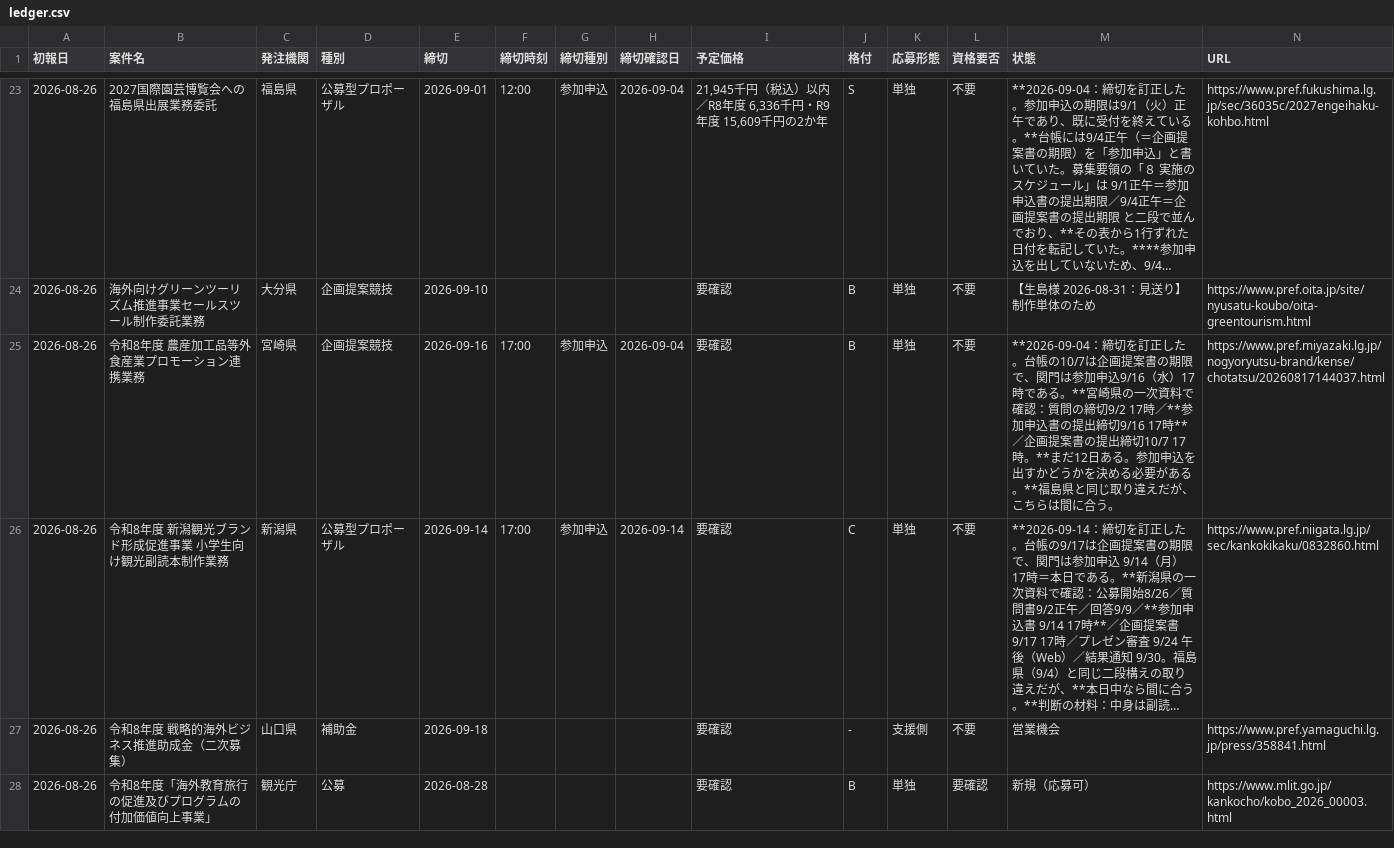
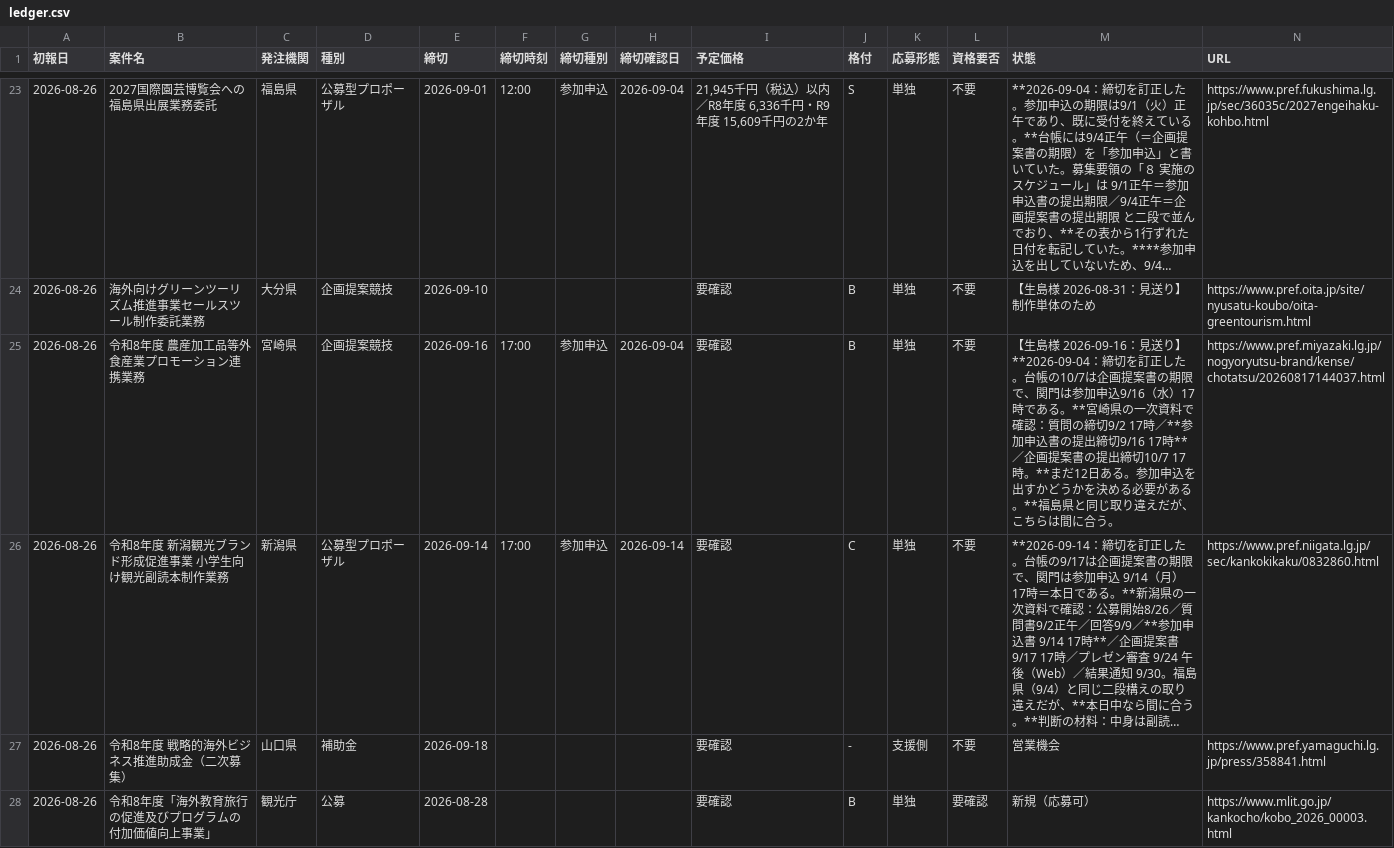
Before and after one commit to yixima/hojo, a CSV file: data/ledger.csv, drawn as a sheet; only a part is shown, gaps mark what is left out; long unchanged cells end in …; the diff names each change by its address in the sheet, - before the commit and + after, or states it on an @@ line.

```diff
--- a/data/ledger.csv
+++ b/data/ledger.csv
-M25 (状態): **2026-09-04：締切…
+M25 (状態): 【生島様 2026-09-16：見送り】**2026-09-04：締切…
```
Also changed, not shown: data/channels.csv, 4 other files.
